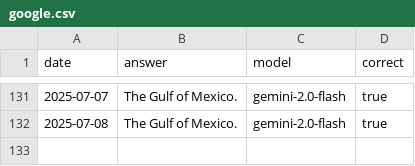
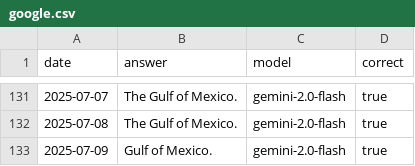
Before and after one commit to juampi92/daily-ai-gulf-of-mexico, a CSV file: public/data/google.csv, drawn as a sheet; only a part is shown, gaps mark what is left out; the diff names each change by its address in the sheet, - before the commit and + after, or states it on an @@ line.

```diff
--- a/public/data/google.csv
+++ b/public/data/google.csv
+row 133: 2025-07-09 | Gulf of Mexico. | gemini-2.0-flash | true
```
Also changed, not shown: public/data/anthropic.csv, public/data/openai.csv, 1 other file.
